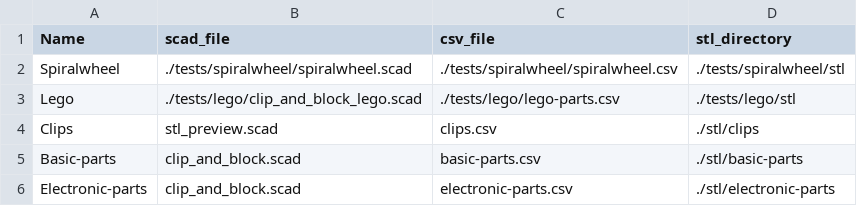
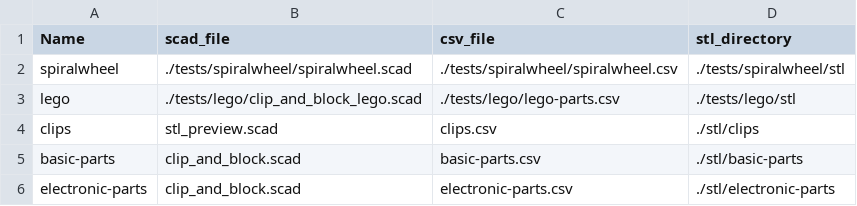
Before and after one commit to phiphi33/block, a CSV file: list-categories.csv, drawn as a sheet.

```diff
--- a/list-categories.csv
+++ b/list-categories.csv
@@ -1,6 +1,6 @@
 Name;scad_file;csv_file;stl_directory
-Spiralwheel;./tests/spiralwheel/spiralwheel.scad;./tests/spiralwheel/spiralwheel.csv;./tests/spiralwheel/stl
-Lego;./tests/lego/clip_and_block_lego.scad;./tests/lego/lego-parts.csv;./tests/lego/stl
-Clips;stl_preview.scad;clips.csv;./stl/clips
-Basic-parts;clip_and_block.scad;basic-parts.csv;./stl/basic-parts
-Electronic-parts;clip_and_block.scad;electronic-parts.csv;./stl/electronic-parts
+spiralwheel;./tests/spiralwheel/spiralwheel.scad;./tests/spiralwheel/spiralwheel.csv;./tests/spiralwheel/stl
+lego;./tests/lego/clip_and_block_lego.scad;./tests/lego/lego-parts.csv;./tests/lego/stl
+clips;stl_preview.scad;clips.csv;./stl/clips
+basic-parts;clip_and_block.scad;basic-parts.csv;./stl/basic-parts
+electronic-parts;clip_and_block.scad;electronic-parts.csv;./stl/electronic-parts
```
Also changed, not shown: 27 other files.
